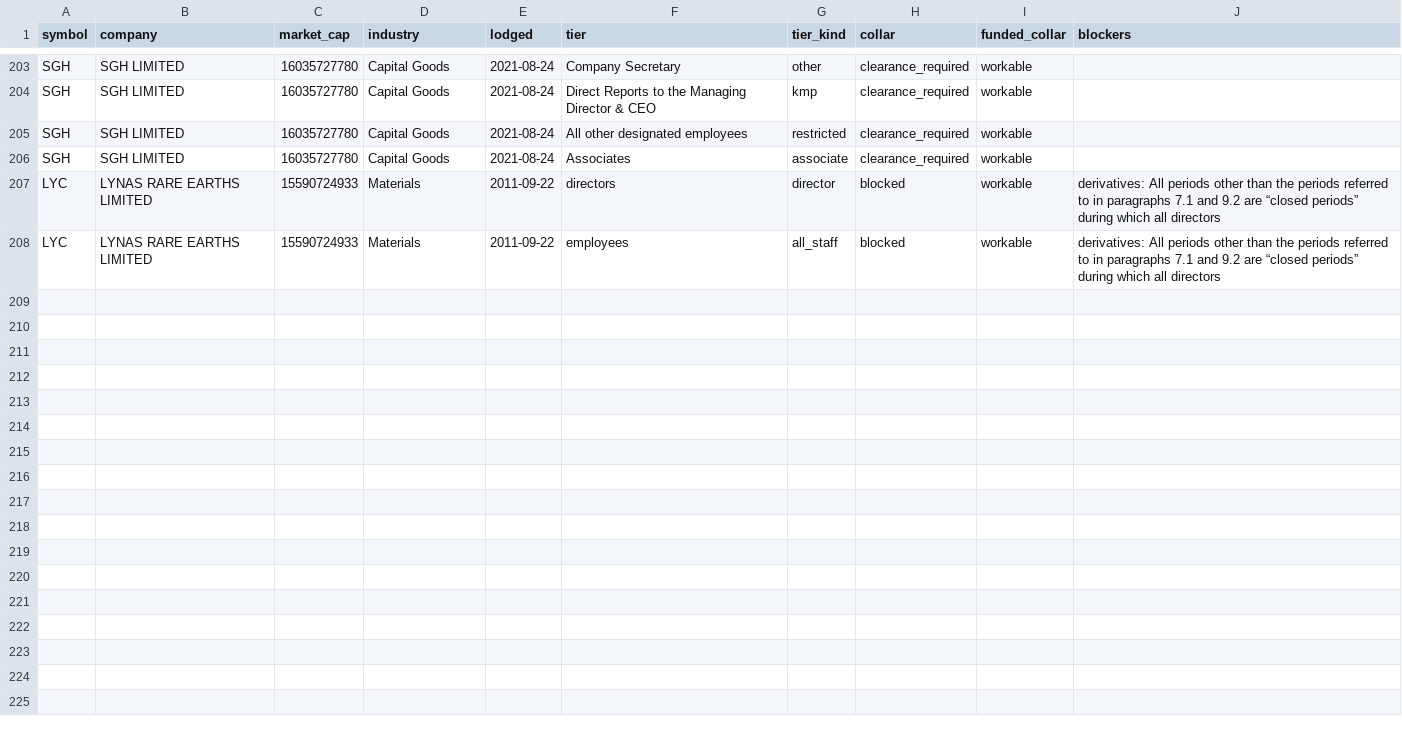
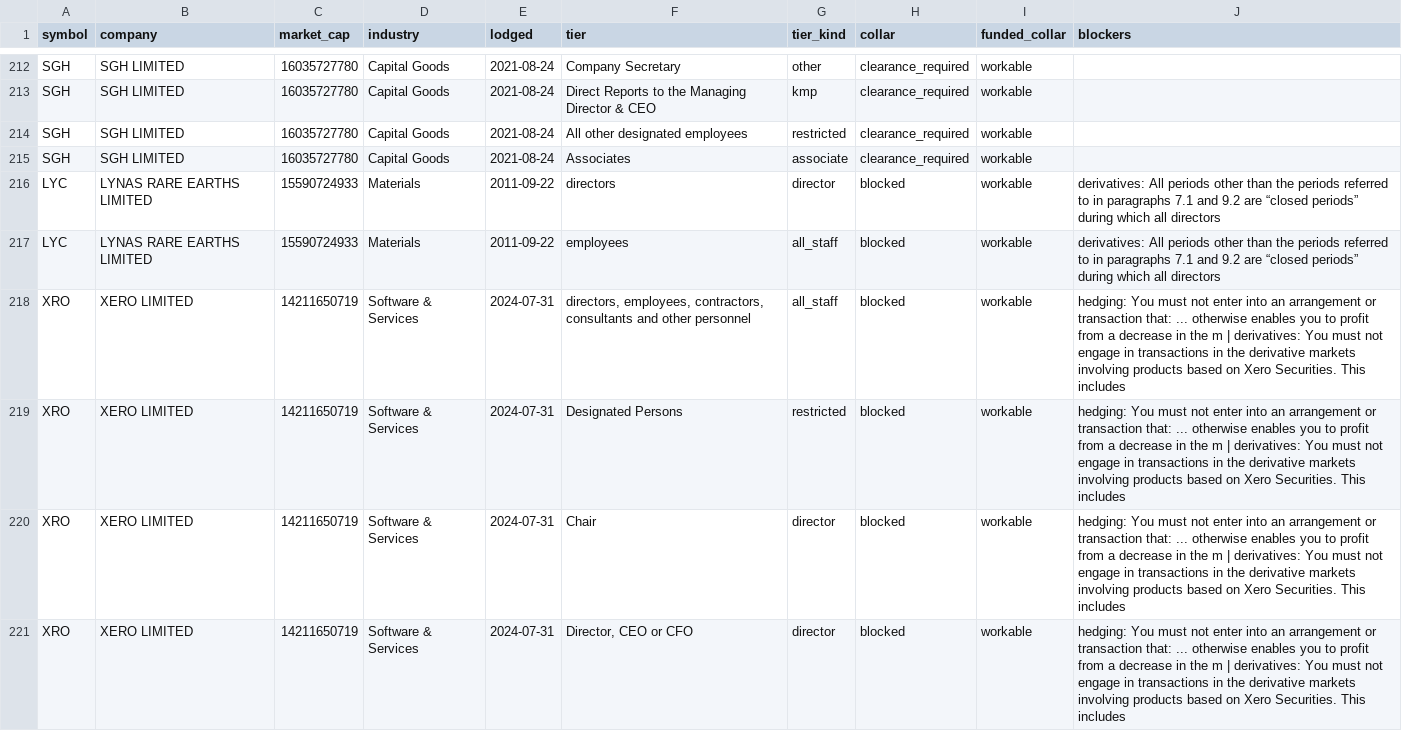
Before and after one commit to Lachlan1478/asx-trading-policies, a CSV file: data/tables/collar.csv, drawn as a sheet; only a part is shown, gaps mark what is left out; the diff covers the shown part only.

```diff
--- a/data/tables/collar.csv
+++ b/data/tables/collar.csv
@@ -208 +217,5 @@ LYC,LYNAS RARE EARTHS LIMITED,15590724933,Materials,2011-09-22,directors,directo
 LYC,LYNAS RARE EARTHS LIMITED,15590724933,Materials,2011-09-22,employees,all_staff,blocked,workable,derivatives: All periods other than the periods referred to in paragraphs 7.1 and 9.2 are “closed periods” during which all directors
+XRO,XERO LIMITED,14211650719,Software & Services,2024-07-31,"directors, employees, contractors, consultants and other personnel",all_staff,blocked,workable,hedging: You must not enter into an arrangement or transaction that: ... otherwise enables you to profit from a decrease in the m | derivatives: You must not engage in transactions in the derivative markets involving products based on Xero Securities. This includes
+XRO,XERO LIMITED,14211650719,Software & Services,2024-07-31,Designated Persons,restricted,blocked,workable,hedging: You must not enter into an arrangement or transaction that: ... otherwise enables you to profit from a decrease in the m | derivatives: You must not engage in transactions in the derivative markets involving products based on Xero Securities. This includes
+XRO,XERO LIMITED,14211650719,Software & Services,2024-07-31,Chair,director,blocked,workable,hedging: You must not enter into an arrangement or transaction that: ... otherwise enables you to profit from a decrease in the m | derivatives: You must not engage in transactions in the derivative markets involving products based on Xero Securities. This includes
+XRO,XERO LIMITED,14211650719,Software & Services,2024-07-31,"Director, CEO or CFO",director,blocked,workable,hedging: You must not enter into an arrangement or transaction that: ... otherwise enables you to profit from a decrease in the m | derivatives: You must not engage in transactions in the derivative markets involving products based on Xero Securities. This includes
```
Also changed, not shown: 12 added rows elsewhere in this file, data/tables/windows.csv, 8 other files.
